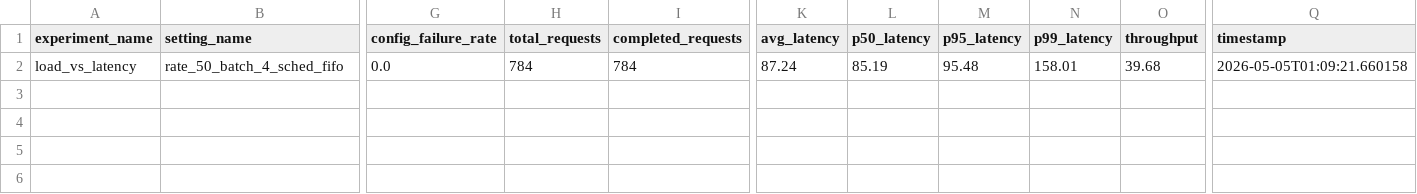
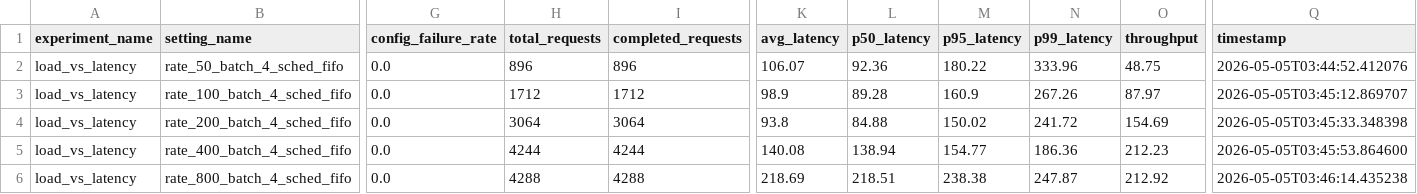
Before and after one commit to kevinwang328/Latency-aware-inference-system, a CSV file: experiments/results/load_vs_latency.csv, drawn as a sheet; only a part is shown, gaps mark what is left out; rows hold the shown columns only; the diff names each change by its address in the sheet, - before the commit and + after, or states it on an @@ line.

```diff
--- a/experiments/results/load_vs_latency.csv
+++ b/experiments/results/load_vs_latency.csv
-H2 (total_requests): 784
+H2 (total_requests): 896
-I2 (completed_requests): 784
+I2 (completed_requests): 896
-K2 (avg_latency): 87.24
+K2 (avg_latency): 106.07
-L2 (p50_latency): 85.19
+L2 (p50_latency): 92.36
-M2 (p95_latency): 95.48
+M2 (p95_latency): 180.22
-N2 (p99_latency): 158.01
+N2 (p99_latency): 333.96
-O2 (throughput): 39.68
+O2 (throughput): 48.75
-Q2 (timestamp): 2026-05-05T01:09:21.660158
+Q2 (timestamp): 2026-05-05T03:44:52.412076
+row 3: load_vs_latency | rate_100_batch_4_sched_fifo | 0.0 | 1712 | 1712 | 98.9 | 89.28 | 160.9 | 267.26 | 87.97 | 2026-05-05T03:45:12.869707
+row 4: load_vs_latency | rate_200_batch_4_sched_fifo | 0.0 | 3064 | 3064 | 93.8 | 84.88 | 150.02 | 241.72 | 154.69 | 2026-05-05T03:45:33.348398
+row 5: load_vs_latency | rate_400_batch_4_sched_fifo | 0.0 | 4244 | 4244 | 140.08 | 138.94 | 154.77 | 186.36 | 212.23 | 2026-05-05T03:45:53.864600
+row 6: load_vs_latency | rate_800_batch_4_sched_fifo | 0.0 | 4288 | 4288 | 218.69 | 218.51 | 238.38 | 247.87 | 212.92 | 2026-05-05T03:46:14.435238
```
Also changed, not shown: experiments/results/batch_size_tradeoff.csv, experiments/results/failure_injection.csv, 29 other files.
